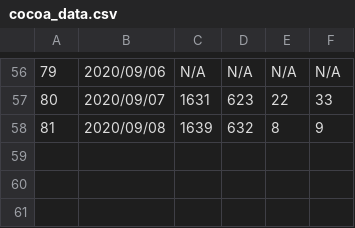
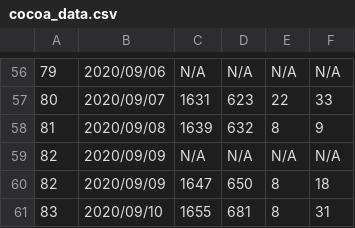
Before and after one commit to Unagi2/cocoa-getinfo, a CSV file: log_pool/cocoa_data.csv, drawn as a sheet; only a part is shown, gaps mark what is left out; the diff names each change by its address in the sheet, - before the commit and + after, or states it on an @@ line.

```diff
--- a/log_pool/cocoa_data.csv
+++ b/log_pool/cocoa_data.csv
+row 59: 82 | 2020/09/09 | N/A | N/A | N/A | N/A
+row 60: 82 | 2020/09/09 | 1647 | 650 | 8 | 18
+row 61: 83 | 2020/09/10 | 1655 | 681 | 8 | 31
```
Also changed, not shown: 14 other files.
